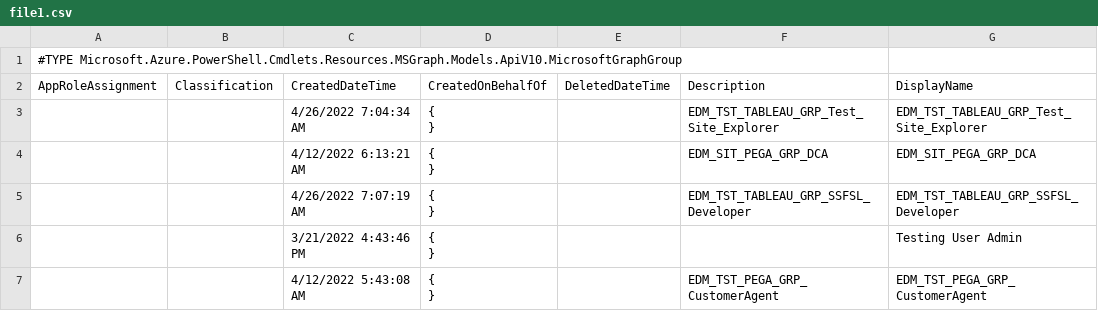
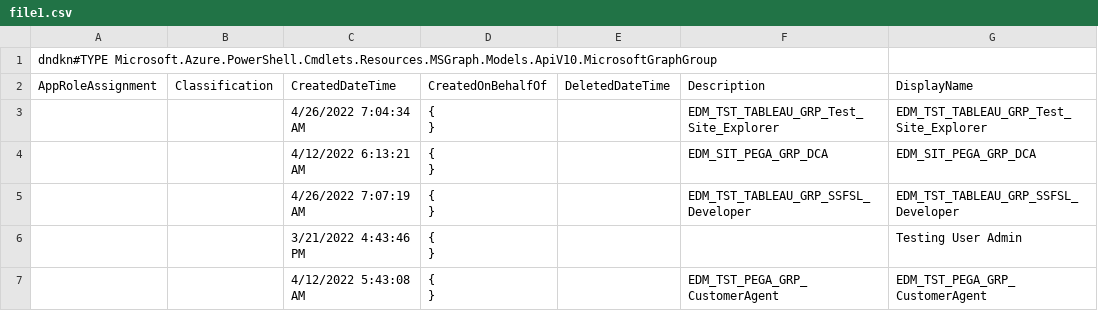
Before and after one commit to Lakshmi2k1/Omnifood, a CSV file: file1.csv, drawn as a sheet; only a part is shown; the diff names each change by its address in the sheet, - before the commit and + after, or states it on an @@ line.

Commit message:
new file

```diff
--- a/file1.csv
+++ b/file1.csv
-A1: #TYPE Microsoft.Azure.PowerShell.Cmdlets.Resources.MSGraph.Models.ApiV10.MicrosoftGraphGroup
+A1: dndkn#TYPE Microsoft.Azure.PowerShell.Cmdlets.Resources.MSGraph.Models.ApiV10.MicrosoftGraphGroup
```
